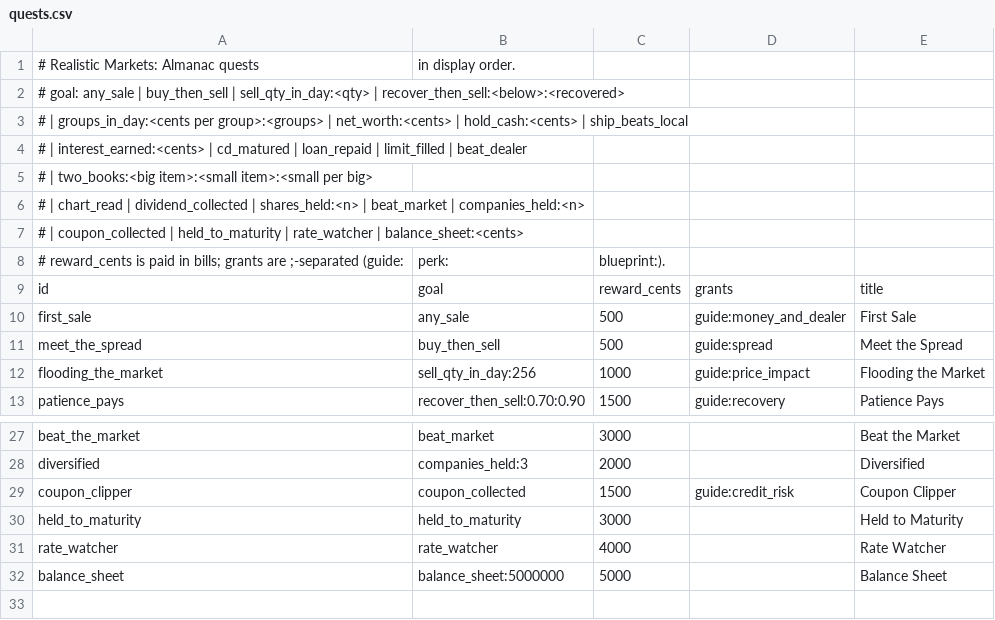
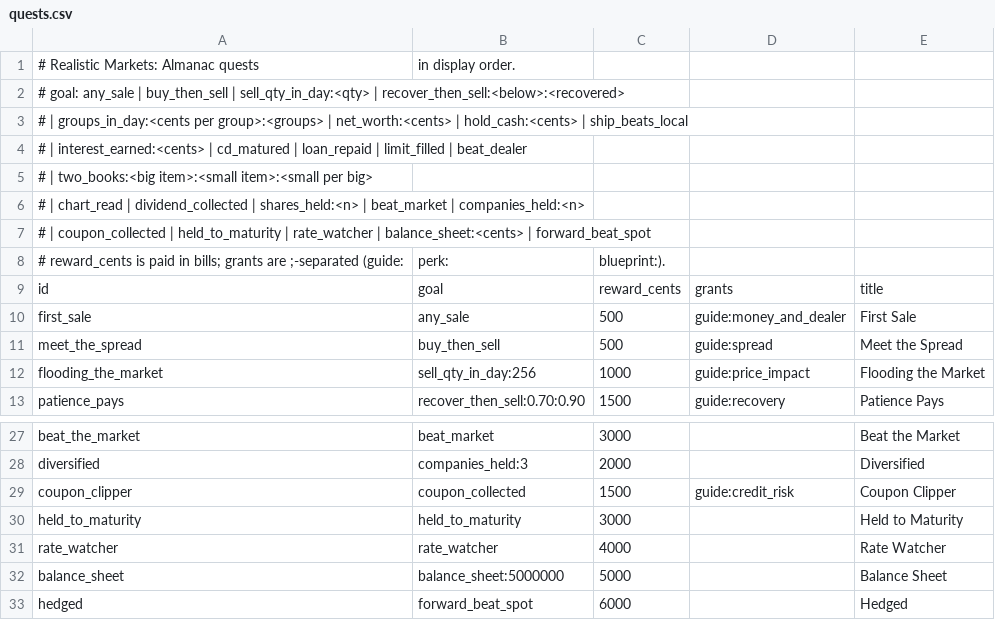
Before and after one commit to James-J-Barry/MineMarket, a CSV file: exchange-core/src/main/resources/realisticmarkets/almanac/quests.csv, drawn as a sheet; only a part is shown, gaps mark what is left out.

```diff
--- a/exchange-core/src/main/resources/realisticmarkets/almanac/quests.csv
+++ b/exchange-core/src/main/resources/realisticmarkets/almanac/quests.csv
@@ -6,3 +6,3 @@
 #       | chart_read | dividend_collected | shares_held:<n> | beat_market | companies_held:<n>
-#       | coupon_collected | held_to_maturity | rate_watcher | balance_sheet:<cents>
+#       | coupon_collected | held_to_maturity | rate_watcher | balance_sheet:<cents> | forward_beat_spot
 # reward_cents is paid in bills; grants are ;-separated (guide:, perk:, blueprint:).
@@ -32 +32,2 @@ rate_watcher,rate_watcher,4000,,Rate Watcher
 balance_sheet,balance_sheet:5000000,5000,,Balance Sheet
+hedged,forward_beat_spot,6000,,Hedged
```
Also changed, not shown: exchange-core/src/main/resources/realisticmarkets/almanac/nodes.csv, 28 other files.
